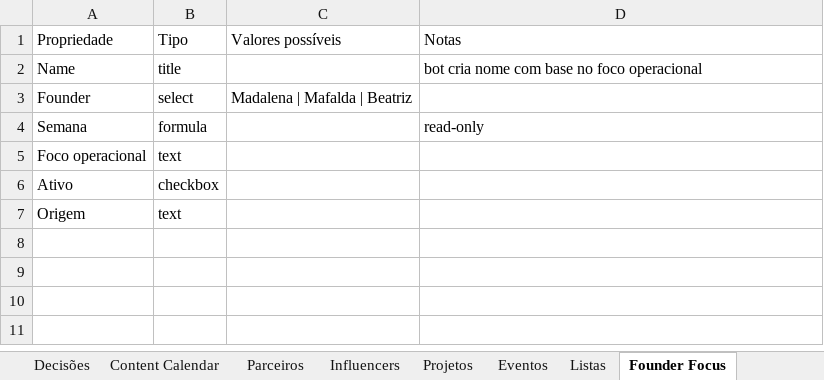
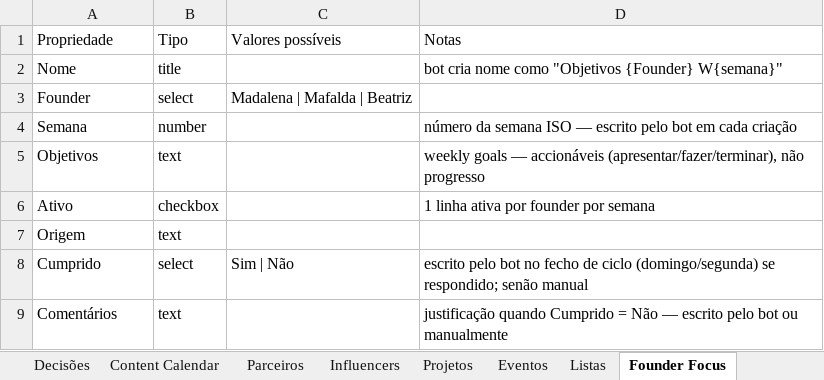
Before and after one commit to Madsilva98/haven-va, an Excel workbook: docs/notion-db-config.xlsx, sheet Founder Focus, drawn as a sheet; values as stored, in another font and other column widths than the file's, no borders; removed rows and columns are numbered as before the commit, all else as after; the diff names each change by its address in the sheet, - before the commit and + after, or states it on an @@ line.

```diff
--- a/docs/notion-db-config.xlsx (sheet Founder Focus)
+++ b/docs/notion-db-config.xlsx (sheet Founder Focus)
-A2 (Propriedade): Name
+A2 (Propriedade): Nome
-D2 (Notas): …cria nome com base no foco operacional
+D2 (Notas): …cria nome como "Objetivos {Founder} W{semana}"
-B4 (Tipo): formula
+B4 (Tipo): number
-D4 (Notas): read-only
+D4 (Notas): número da semana ISO — escrito pelo bot em cada criação
-row 5: Foco operacional | text
+row 5: Objetivos | text |  | weekly goals — accionáveis (apresentar/fazer/terminar), não progresso
-D6 (Notas): (empty)
+D6 (Notas): 1 linha ativa por founder por semana
+row 8: Cumprido | select | Sim | Não | escrito pelo bot no fecho de ciclo (domingo/segunda) se respondido; senão manual
+row 9: Comentários | text |  | justificação quando Cumprido = Não — escrito pelo bot ou manualmente
```
Also changed, not shown: sheet Content Calendar, 20 other files.
